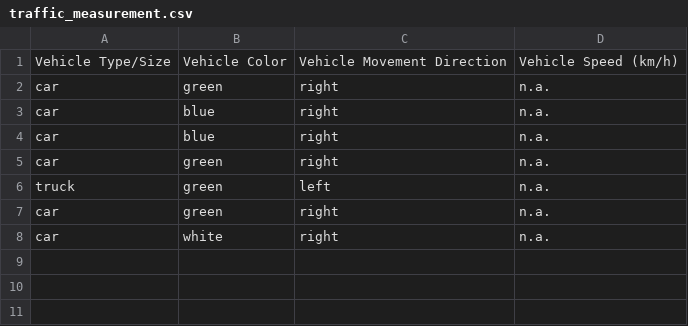
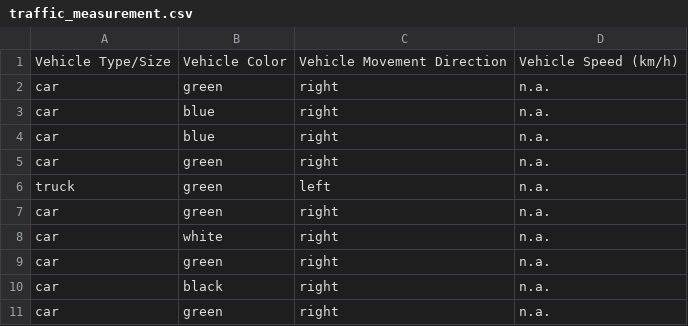
Before and after one commit to todotauro/vehicle_counting_tensorflow, a CSV file: traffic_measurement.csv, drawn as a sheet.

```diff
--- a/traffic_measurement.csv
+++ b/traffic_measurement.csv
@@ -8 +8,4 @@ car,green,right,n.a.
 car,white,right,n.a.
+car,green,right,n.a.
+car,black,right,n.a.
+car,green,right,n.a.
```
Also changed, not shown: 2 other files.
